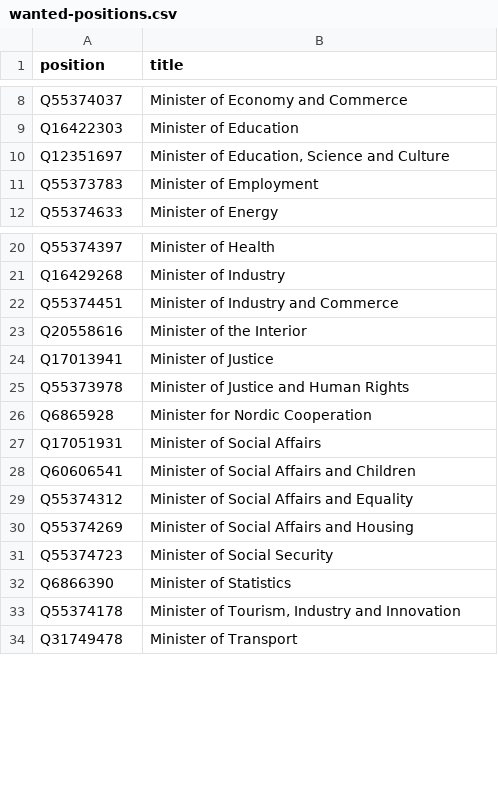
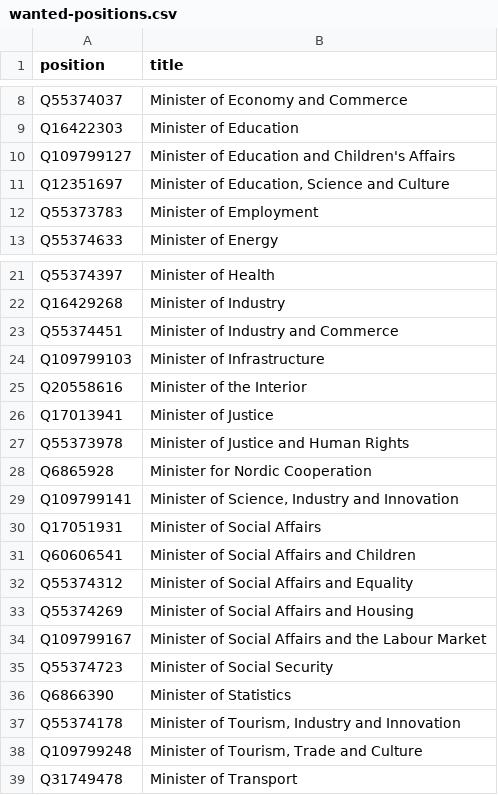
Before and after one commit to Jkudjo/iceland-cabinet, a CSV file: wikidata/wanted-positions.csv, drawn as a sheet; only a part is shown, gaps mark what is left out; the diff names each change by its address in the sheet, - before the commit and + after, or states it on an @@ line.

```diff
--- a/wikidata/wanted-positions.csv
+++ b/wikidata/wanted-positions.csv
+row 10: Q109799127 | Minister of Education and Children's Affairs
+row 24: Q109799103 | Minister of Infrastructure
+row 29: Q109799141 | Minister of Science, Industry and Innovation
+row 34: Q109799167 | Minister of Social Affairs and the Labour Market
+row 38: Q109799248 | Minister of Tourism, Trade and Culture
```
Also changed, not shown: html/current.csv, 1 other file.
